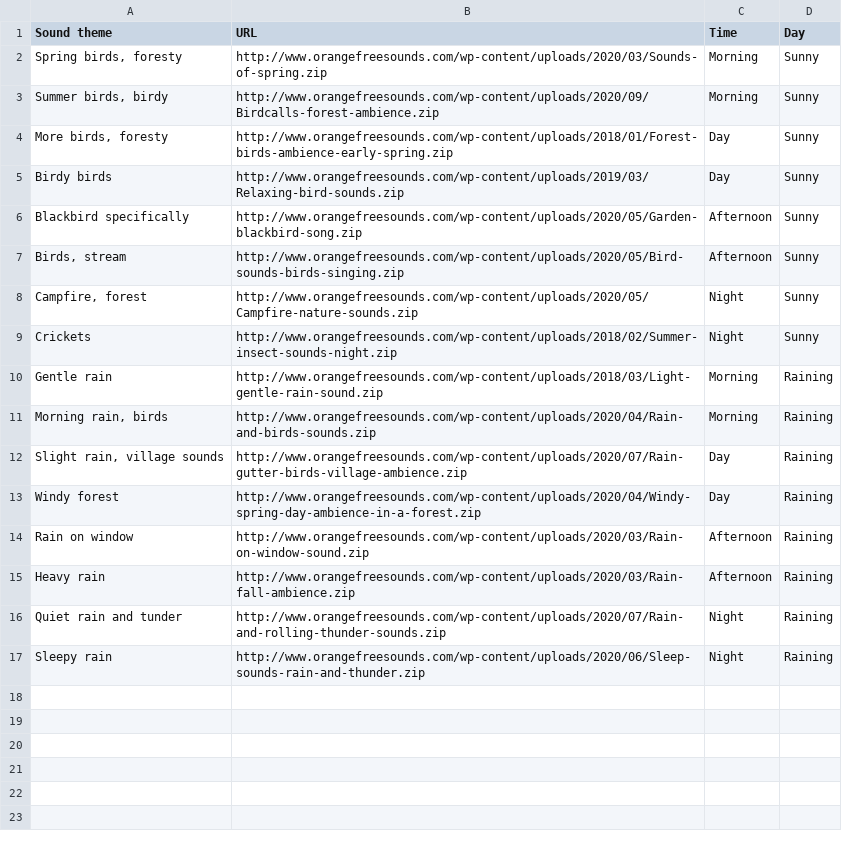
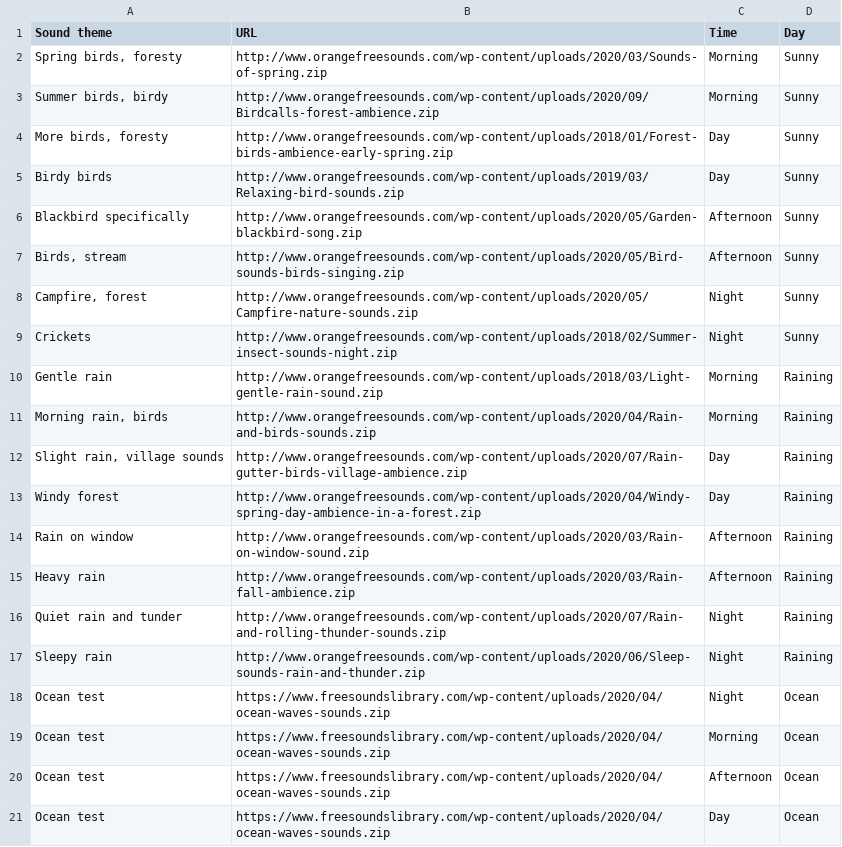
Before and after one commit to ekalosak/audioscape, a CSV file: sound_links.csv, drawn as a sheet.

Commit message:
working ocean sound

```diff
--- a/sound_links.csv
+++ b/sound_links.csv
@@ -17 +17,5 @@ Quiet rain and tunder,http://www.orangefreesounds.com/wp-content/uploads/2020/07
 Sleepy rain,http://www.orangefreesounds.com/wp-content/uploads/2020/06/Sleep-sounds-rain-and-thunder.zip,Night,Raining
+Ocean test,https://www.freesoundslibrary.com/wp-content/uploads/2020/04/ocean-waves-sounds.zip,Night,Ocean
+Ocean test,https://www.freesoundslibrary.com/wp-content/uploads/2020/04/ocean-waves-sounds.zip,Morning,Ocean
+Ocean test,https://www.freesoundslibrary.com/wp-content/uploads/2020/04/ocean-waves-sounds.zip,Afternoon,Ocean
+Ocean test,https://www.freesoundslibrary.com/wp-content/uploads/2020/04/ocean-waves-sounds.zip,Day,Ocean
```
Also changed, not shown: 1 other file.
